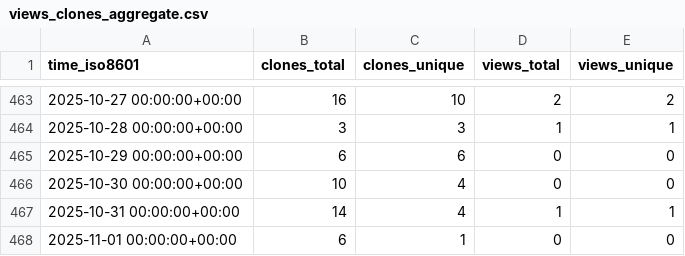
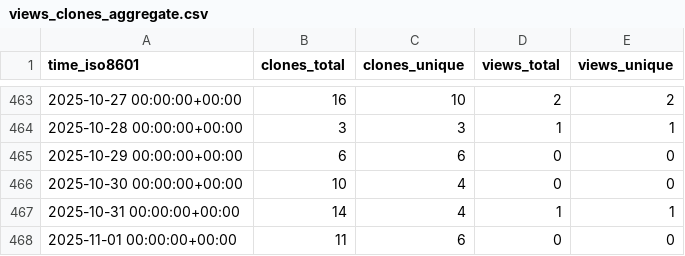
Before and after one commit to CDCgov/Opioid_SUD_MHI_MedCodes, a CSV file: CDCgov/Opioid_SUD_MHI_MedCodes/ghrs-data/views_clones_aggregate.csv, drawn as a sheet; only a part is shown, gaps mark what is left out.

```diff
--- a/CDCgov/Opioid_SUD_MHI_MedCodes/ghrs-data/views_clones_aggregate.csv
+++ b/CDCgov/Opioid_SUD_MHI_MedCodes/ghrs-data/views_clones_aggregate.csv
@@ -467,2 +467,2 @@ time_iso8601,clones_total,clones_unique,views_total,views_unique
 2025-10-31 00:00:00+00:00,14,4,1,1
-2025-11-01 00:00:00+00:00,6,1,0,0
+2025-11-01 00:00:00+00:00,11,6,0,0
```
Also changed, not shown: 1 other file.
